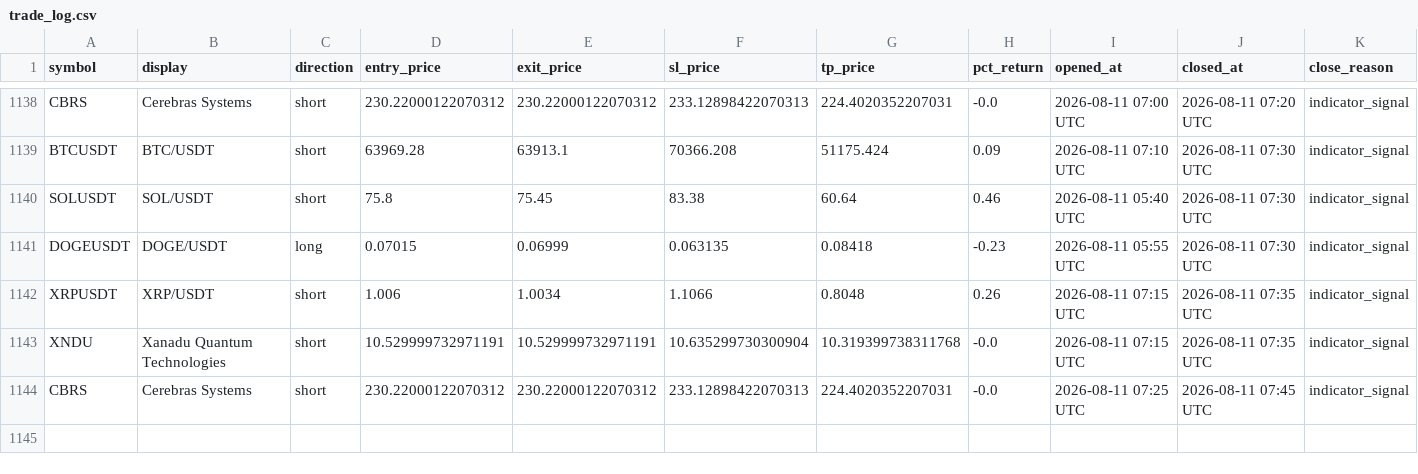
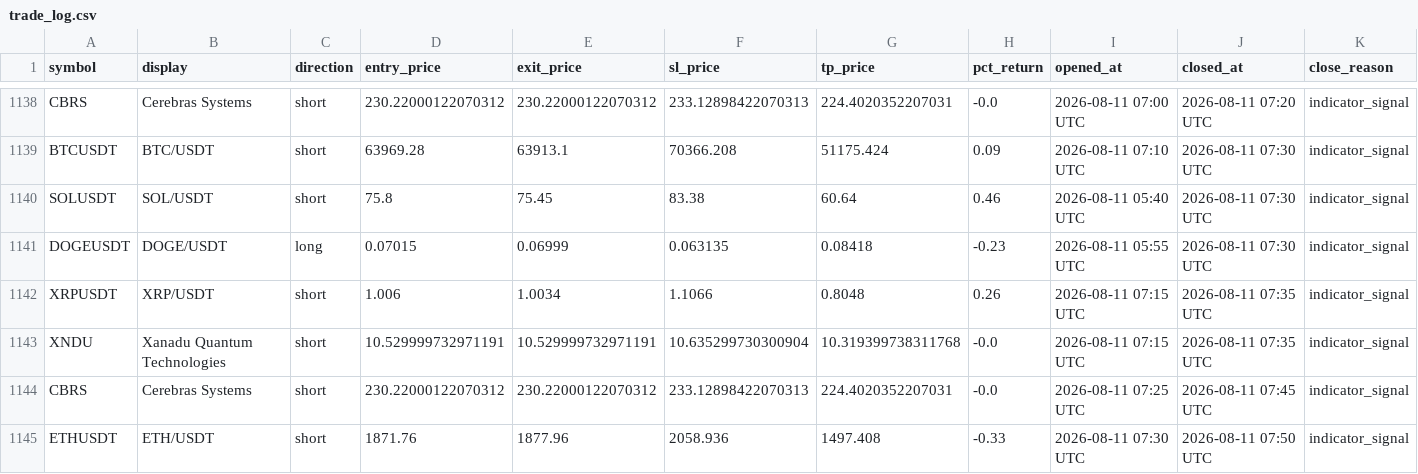
Before and after one commit to mapenzi81/sr-notify-dashboard, a CSV file: data/trade_log.csv, drawn as a sheet; only a part is shown, gaps mark what is left out.

Commit message:
Update dashboard data

```diff
--- a/data/trade_log.csv
+++ b/data/trade_log.csv
@@ -1144 +1144,2 @@ XNDU,Xanadu Quantum Technologies,short,10.529999732971191,10.529999732971191,10.
 CBRS,Cerebras Systems,short,230.22000122070312,230.22000122070312,233.12898422070313,224.4020352207031,-0.0,2026-08-11 07:25 UTC,2026-08-11 07:45 UTC,indicator_signal
+ETHUSDT,ETH/USDT,short,1871.76,1877.96,2058.936,1497.408,-0.33,2026-08-11 07:30 UTC,2026-08-11 07:50 UTC,indicator_signal
```
Also changed, not shown: 2 other files.
